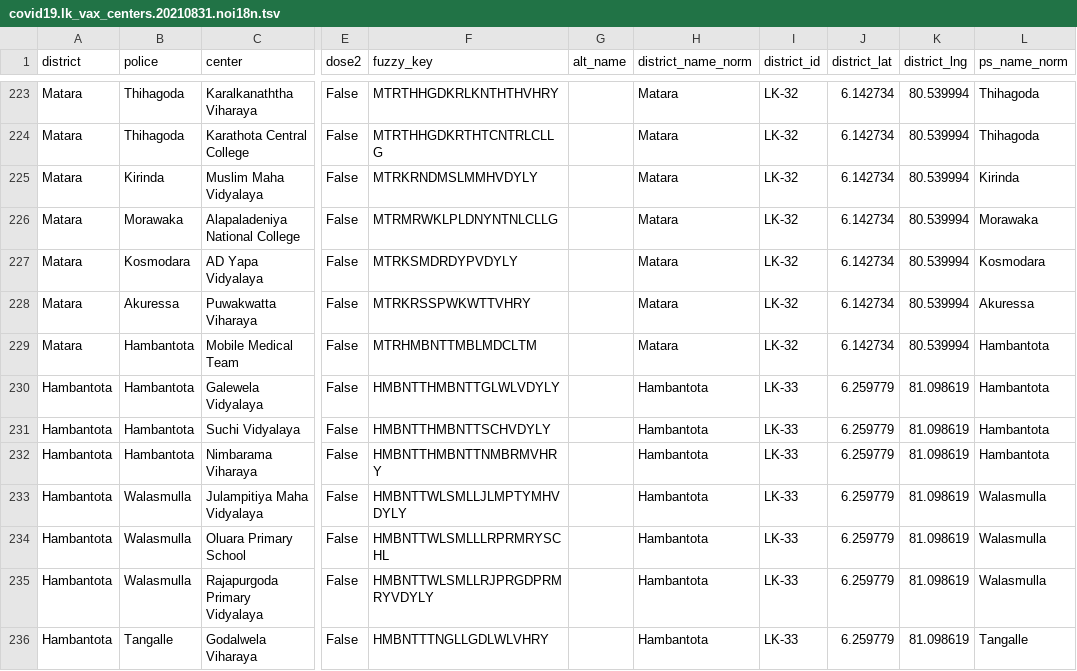
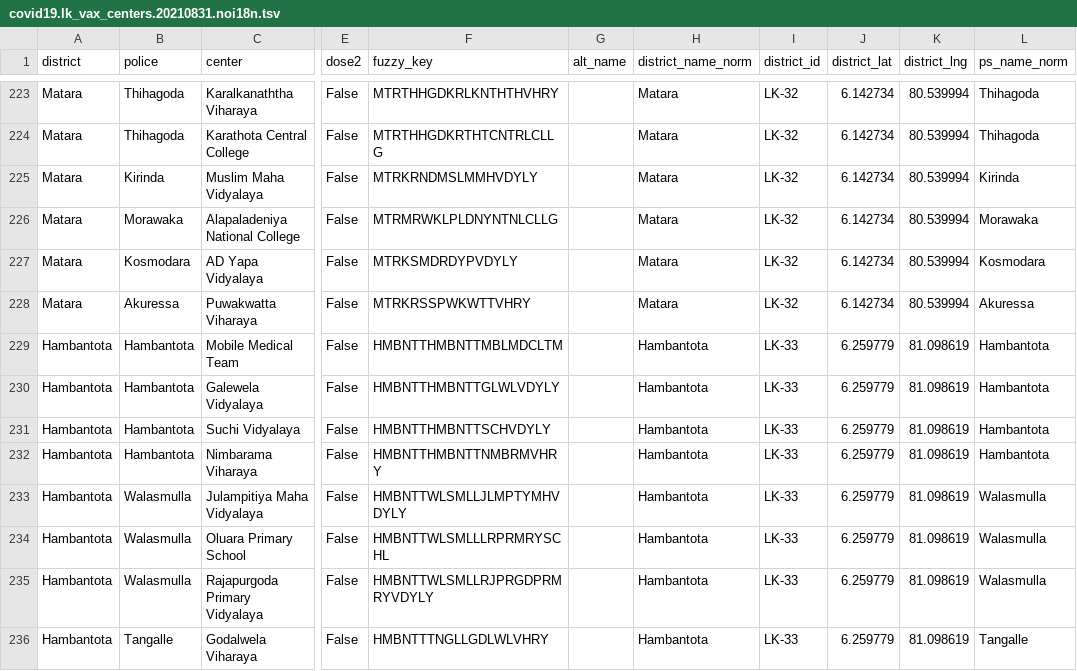
Before and after one commit to nuuuwan/covid19, a TSV file: covid19.lk_vax_centers.20210831.noi18n.tsv, drawn as a sheet; only a part is shown, gaps mark what is left out; the diff names each change by its address in the sheet, - before the commit and + after, or states it on an @@ line.

```diff
--- a/covid19.lk_vax_centers.20210831.noi18n.tsv
+++ b/covid19.lk_vax_centers.20210831.noi18n.tsv
-A229 (district): Matara
+A229 (district): Hambantota
-F229 (fuzzy_key): MTRHMBNTTMBLMDCLTM
+F229 (fuzzy_key): HMBNTTHMBNTTMBLMDCLTM
-H229 (district_name_norm): Matara
+H229 (district_name_norm): Hambantota
-I229 (district_id): LK-32
+I229 (district_id): LK-33
-J229 (district_lat): 6.142734
+J229 (district_lat): 6.259779
-K229 (district_lng): 80.539994
+K229 (district_lng): 81.098619
```
Also changed, not shown: covid19.lk_vax_centers.20210831.basic.tsv, covid19.lk_vax_centers.20210831.tsv, 8 other files.
